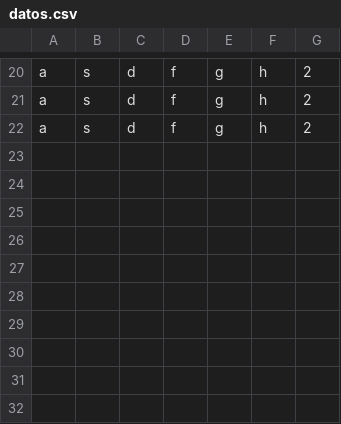
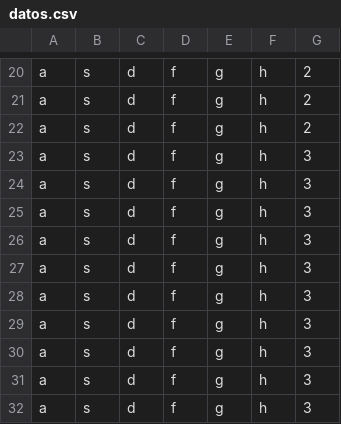
Before and after one commit to FredyNes/Inv3, a CSV file: datos.csv, drawn as a sheet; only a part is shown, gaps mark what is left out; the diff names each change by its address in the sheet, - before the commit and + after, or states it on an @@ line.

Commit message:
Actualización CSV desde editor - 6/4/2025, 5:22:32 p. m.

```diff
--- a/datos.csv
+++ b/datos.csv
+row 23: a | s | d | f | g | h | 3
+row 24: a | s | d | f | g | h | 3
+row 25: a | s | d | f | g | h | 3
+row 26: a | s | d | f | g | h | 3
+row 27: a | s | d | f | g | h | 3
+row 28: a | s | d | f | g | h | 3
+row 29: a | s | d | f | g | h | 3
+row 30: a | s | d | f | g | h | 3
+row 31: a | s | d | f | g | h | 3
+row 32: a | s | d | f | g | h | 3
```
